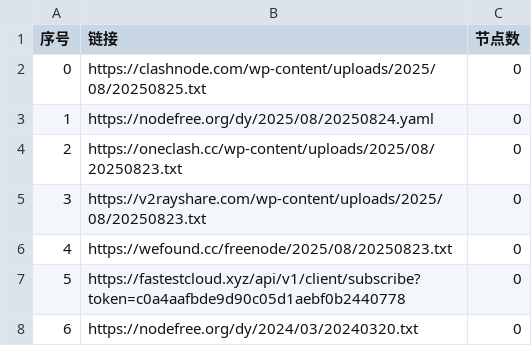
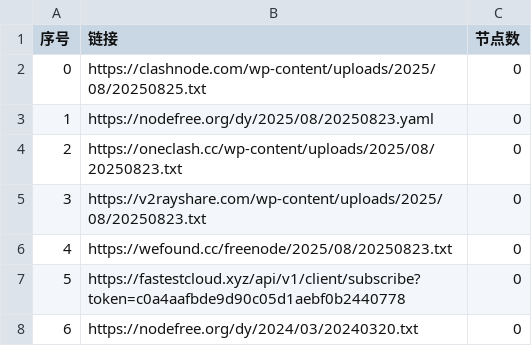
Before and after one commit to liuhtt/AutoMergePublicNodes, a CSV file: list_result.csv, drawn as a sheet; only a part is shown.

```diff
--- a/list_result.csv
+++ b/list_result.csv
@@ -2,3 +2,3 @@
 0,https://clashnode.com/wp-content/uploads/2025/08/20250825.txt,0
-1,https://nodefree.org/dy/2025/08/20250824.yaml,0
+1,https://nodefree.org/dy/2025/08/20250823.yaml,0
 2,https://oneclash.cc/wp-content/uploads/2025/08/20250823.txt,0
```
Also changed, not shown: 4 other files.
